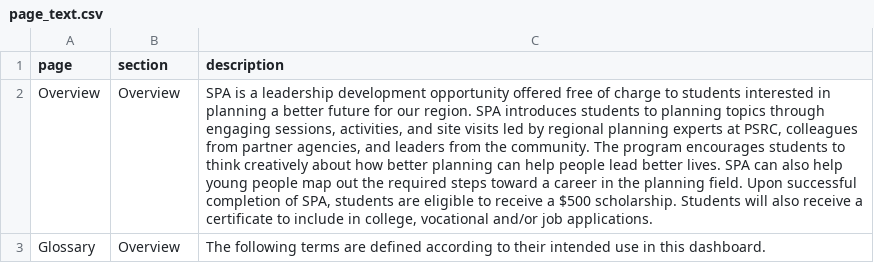
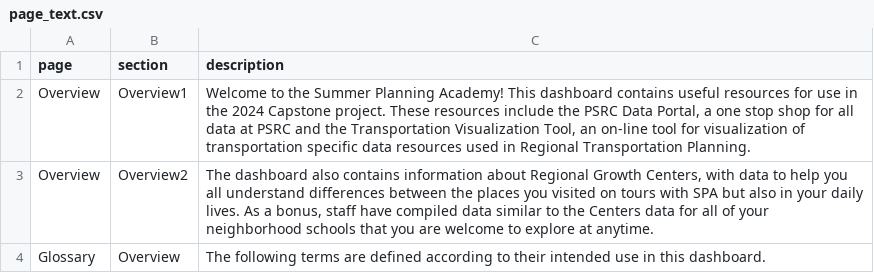
Before and after one commit to psrc/planning-academy-2024, a CSV file: data/page_text.csv, drawn as a sheet; the diff names each change by its address in the sheet, - before the commit and + after, or states it on an @@ line.

Commit message:
main page links to portal

```diff
--- a/data/page_text.csv
+++ b/data/page_text.csv
-B2 (section): Overview
+B2 (section): Overview1
-C2 (description): SPA is a leadership development opportunity offered free of charge to students interested in planning a better future for our region. SPA introduces students to planning topics through engaging sessions, activities, and site visits led by regional planning experts at PSRC, colleagues from partner agencies, and leaders from the community. The program encourages students to think creatively about how better planning can help people lead better lives. SPA can also help young people map out the required steps toward a career in the planning field. Upon successful completion of SPA, students are eligible to receive a $500 scholarship. Students will also receive a certificate to include in college, vocational and/or job applications.
+C2 (description): Welcome to the Summer Planning Academy! This dashboard contains useful resources for use in the 2024 Capstone project. These resources include the PSRC Data Portal, a one stop shop for all data at PSRC and the Transportation Visualization Tool, an on-line tool for visualization of transportation specific data resources used in Regional Transportation Planning.
+row 3: Overview | Overview2 | The dashboard also contains information about Regional Growth Centers, with data to help you all understand differences between the places you visited on tours with SPA but also in your daily lives. As a bonus, staff have compiled data similar to the Centers data for all of your neighborhood schools that you are welcome to explore at anytime.
```
Also changed, not shown: 4 other files.
